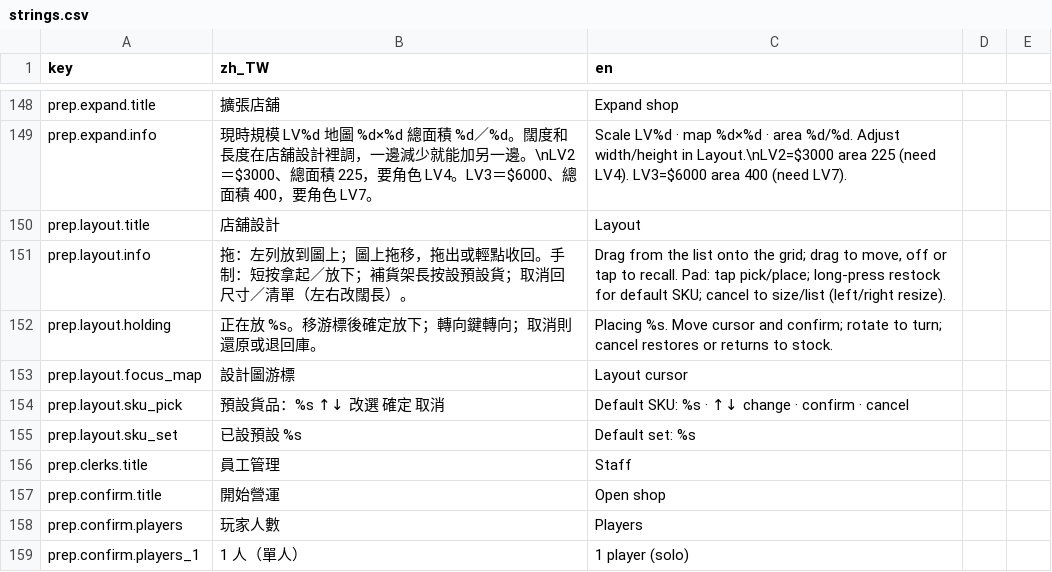
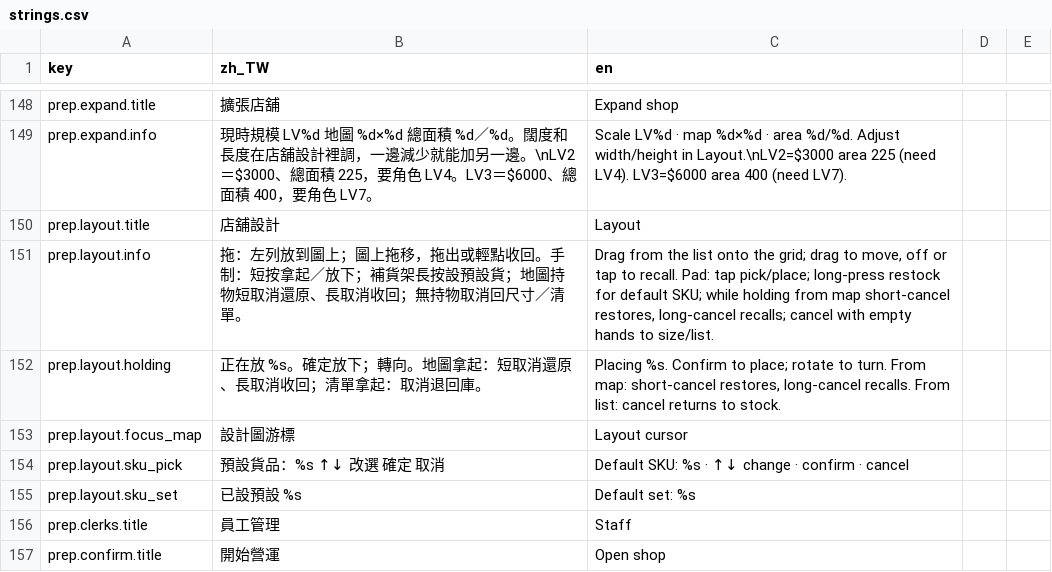
Before and after one commit to bzkit1983/imdoing, a CSV file: godot/game/locale/strings.csv, drawn as a sheet; only a part is shown, gaps mark what is left out; the shorter side is filled out with more unchanged rows.

```diff
--- a/godot/game/locale/strings.csv
+++ b/godot/game/locale/strings.csv
@@ -150,4 +150,4 @@ prep.expand.info,現時規模 LV%d　地圖 %d×%d　總面積 %d／%d。闊度
 prep.layout.title,店舖設計,Layout
-prep.layout.info,拖：左列放到圖上；圖上拖移，拖出或輕點收回。手制：短按拿起／放下；補貨架長按設預設貨；取消回尺寸／清單（左右改闊長）。,"Drag from the list onto the grid; drag to move, off or tap to recall. Pad: tap pick/place; long-press restock for default SKU; cancel to size/list (left/right resize)."
-prep.layout.holding,正在放 %s。移游標後確定放下；轉向鍵轉向；取消則還原或退回庫。,"Placing %s. Move cursor and confirm; rotate to turn; cancel restores or returns to stock."
+prep.layout.info,拖：左列放到圖上；圖上拖移，拖出或輕點收回。手制：短按拿起／放下；補貨架長按設預設貨；地圖持物短取消還原、長取消收回；無持物取消回尺寸／清單。,"Drag from the list onto the grid; drag to move, off or tap to recall. Pad: tap pick/place; long-press restock for default SKU; while holding from map short-cancel restores, long-cancel recalls; cancel with empty hands to size/list."
+prep.layout.holding,正在放 %s。確定放下；轉向。地圖拿起：短取消還原、長取消收回；清單拿起：取消退回庫。,"Placing %s. Confirm to place; rotate to turn. From map: short-cancel restores, long-cancel recalls. From list: cancel returns to stock."
 prep.layout.focus_map,設計圖游標,Layout cursor
```
Also changed, not shown: 4 other files.
